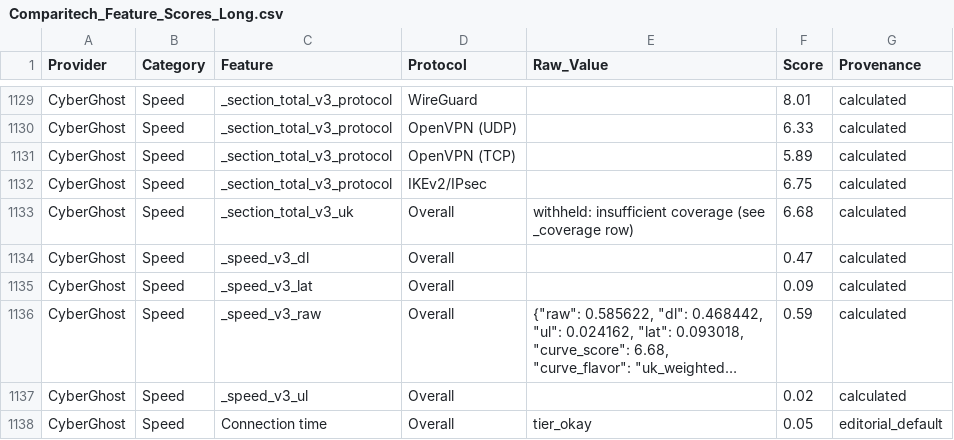
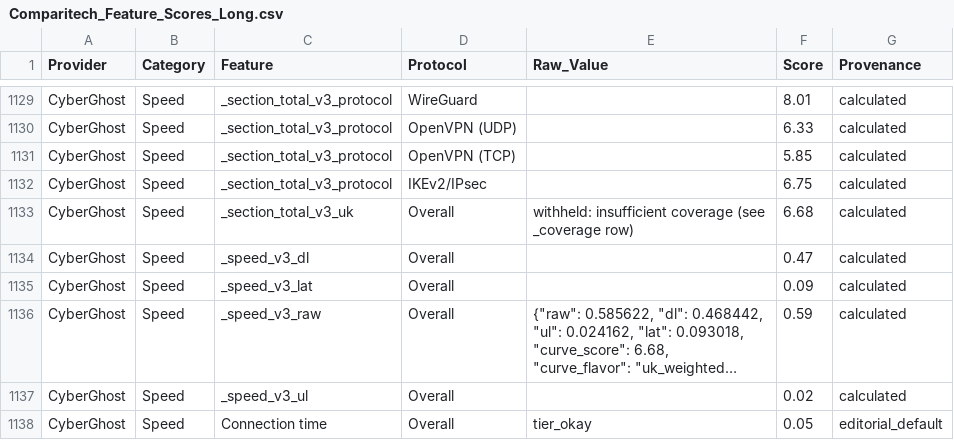
Before and after one commit to SeanMcGrathCT/comparitech-vpn-hub, a CSV file: Comparitech_Feature_Scores_Long.csv, drawn as a sheet; only a part is shown, gaps mark what is left out; long unchanged cells end in ….

Commit message:
data: evidence pack refresh 2026-06-22T04:04:05Z

```diff
--- a/Comparitech_Feature_Scores_Long.csv
+++ b/Comparitech_Feature_Scores_Long.csv
@@ -1130,3 +1130,3 @@ CyberGhost,Speed,_section_total_v3_protocol,WireGuard,,8.01,calculated
 CyberGhost,Speed,_section_total_v3_protocol,OpenVPN (UDP),,6.33,calculated
-CyberGhost,Speed,_section_total_v3_protocol,OpenVPN (TCP),,5.89,calculated
+CyberGhost,Speed,_section_total_v3_protocol,OpenVPN (TCP),,5.85,calculated
 CyberGhost,Speed,_section_total_v3_protocol,IKEv2/IPsec,,6.75,calculated
```
Also changed, not shown: Comparitech_Raw_Telemetry.csv, 1 other file.
